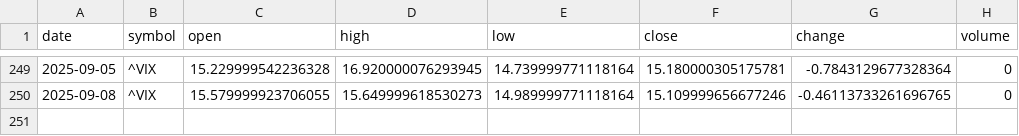
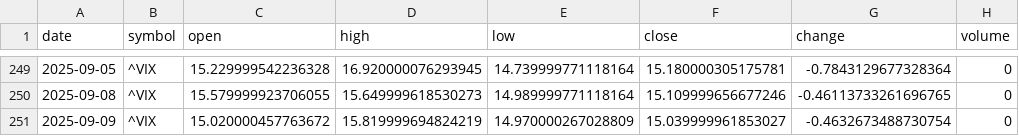
Before and after one commit to timhun/daily-podcast-stk, a CSV file: data/market/daily_VIX.csv, drawn as a sheet; only a part is shown, gaps mark what is left out.

```diff
--- a/data/market/daily_VIX.csv
+++ b/data/market/daily_VIX.csv
@@ -250 +250,2 @@ date,symbol,open,high,low,close,change,volume
 2025-09-08,^VIX,15.579999923706055,15.649999618530273,14.989999771118164,15.109999656677246,-0.46113733261696765,0
+2025-09-09,^VIX,15.020000457763672,15.819999694824219,14.970000267028809,15.039999961853027,-0.4632673488730754,0
```
Also changed, not shown: data/market/daily_CL=F.csv, data/market/daily_GC=F.csv, 36 other files.
